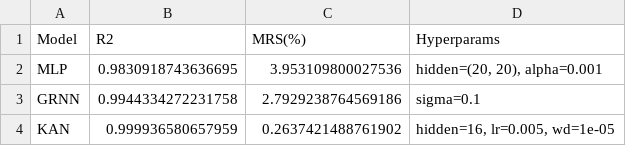
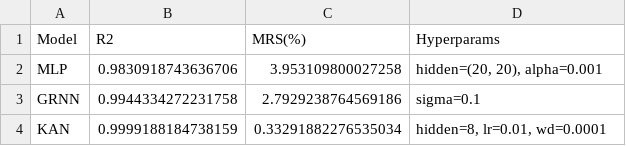
Before and after one commit to Steven-Wang0919/ComPare, a CSV file: output_data/model_metrics.csv, drawn as a sheet.

```diff
--- a/output_data/model_metrics.csv
+++ b/output_data/model_metrics.csv
@@ -1,4 +1,4 @@
 Model,R2,MRS(%),Hyperparams
-MLP,0.9830918743636695,3.953109800027536,"hidden=(20, 20), alpha=0.001"
+MLP,0.9830918743636706,3.953109800027258,"hidden=(20, 20), alpha=0.001"
 GRNN,0.9944334272231758,2.7929238764569186,sigma=0.1
-KAN,0.999936580657959,0.2637421488761902,"hidden=16, lr=0.005, wd=1e-05"
+KAN,0.9999188184738159,0.33291882276535034,"hidden=8, lr=0.01, wd=0.0001"
```
Also changed, not shown: output_data/model_predictions.csv, results_kan.csv, 1 other file.
